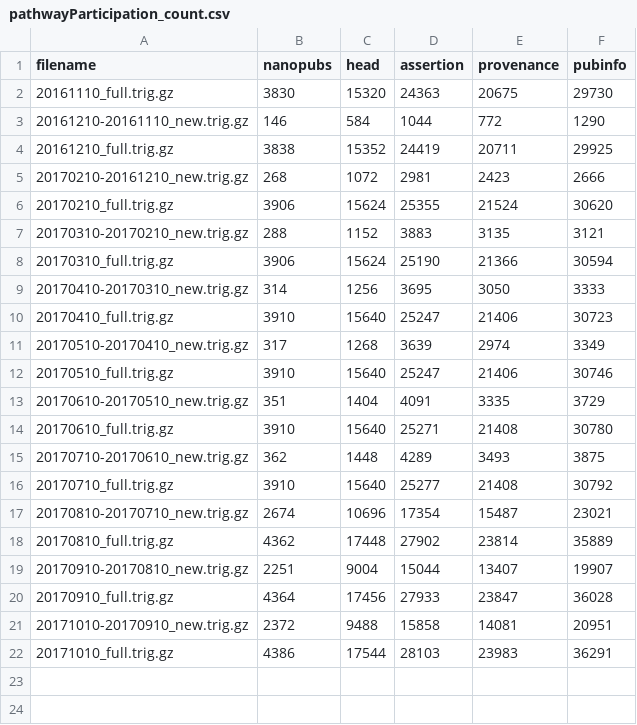
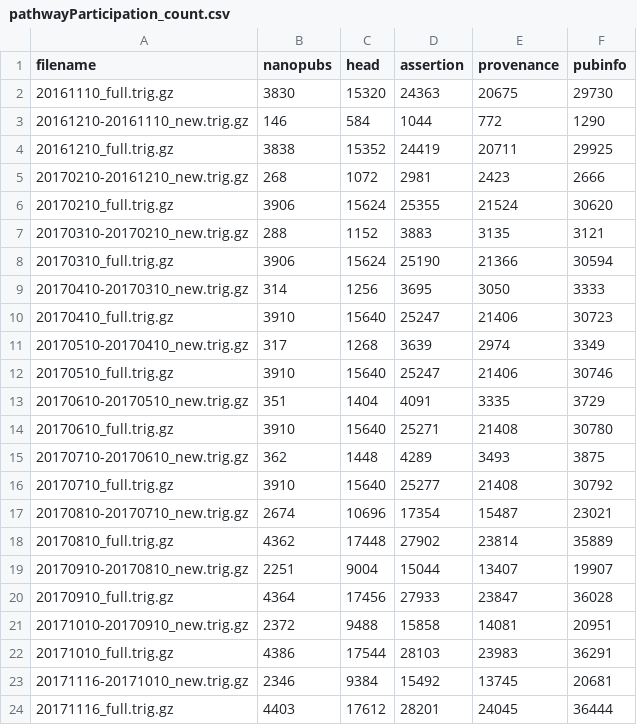
Before and after one commit to peta-pico/wikipathways-nanopubs, a CSV file: stats/pathwayParticipation_count.csv, drawn as a sheet; the diff names each change by its address in the sheet, - before the commit and + after, or states it on an @@ line.

```diff
--- a/stats/pathwayParticipation_count.csv
+++ b/stats/pathwayParticipation_count.csv
+row 23: 20171116-20171010_new.trig.gz | 2346 | 9384 | 15492 | 13745 | 20681
+row 24: 20171116_full.trig.gz | 4403 | 17612 | 28201 | 24045 | 36444
```
Also changed, not shown: stats/combined_count.csv, stats/combined_icount.csv, 35 other files.
